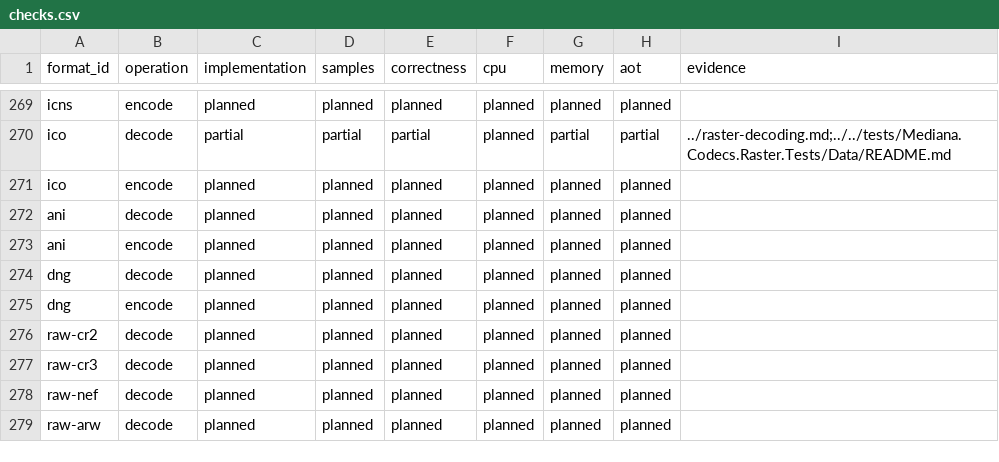
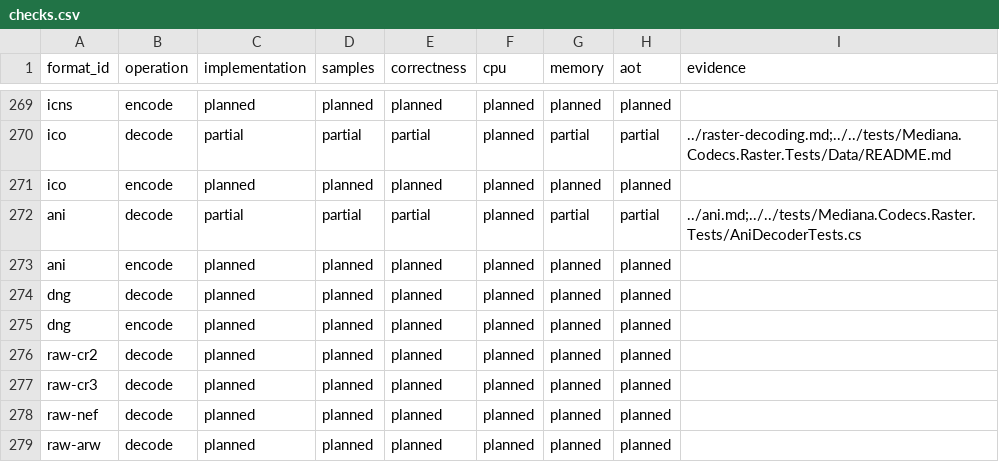
Before and after one commit to bvdcode/Mediana, a CSV file: docs/formats/checks.csv, drawn as a sheet; only a part is shown, gaps mark what is left out.

Commit message:
Decode ANI steps and reuse bounded RIFF chunk parsing

```diff
--- a/docs/formats/checks.csv
+++ b/docs/formats/checks.csv
@@ -271,3 +271,3 @@ ico,decode,partial,partial,partial,planned,partial,partial,../raster-decoding.md
 ico,encode,planned,planned,planned,planned,planned,planned,
-ani,decode,planned,planned,planned,planned,planned,planned,
+ani,decode,partial,partial,partial,planned,partial,partial,../ani.md;../../tests/Mediana.Codecs.Raster.Tests/AniDecoderTests.cs
 ani,encode,planned,planned,planned,planned,planned,planned,
```
Also changed, not shown: 16 other files.
